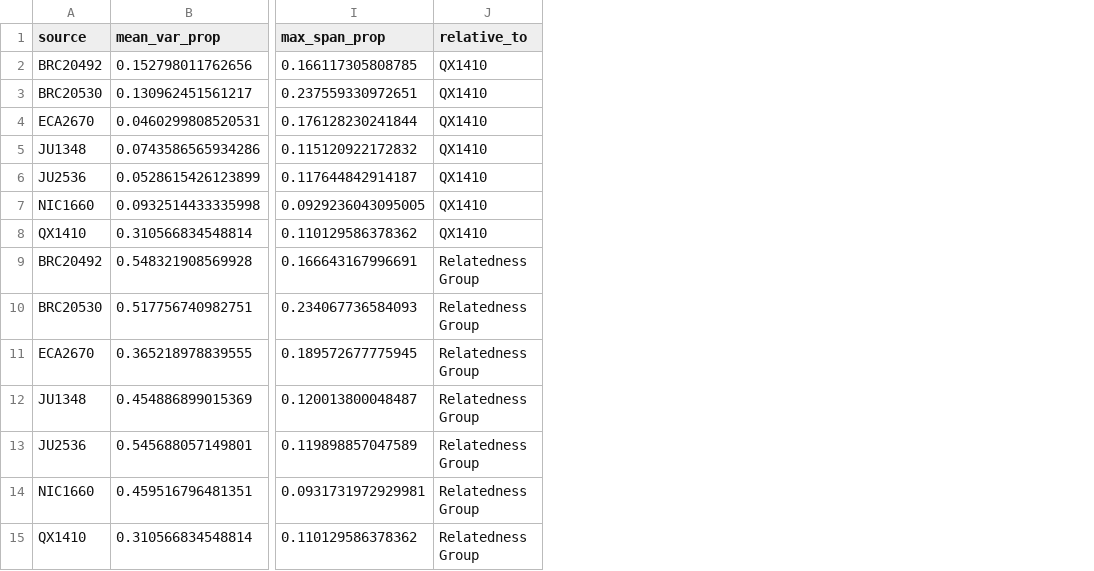
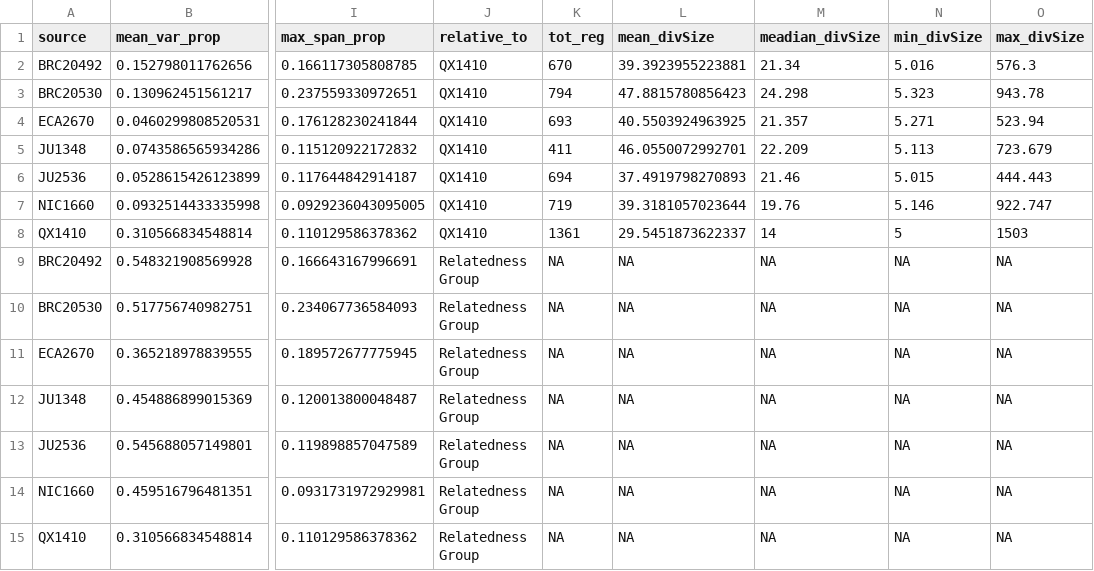
Before and after one commit to AndersenLab/CB_PopGen_HDR_MS, a TSV file: supplementary_data/ST7_summaryStats_20260506.tsv, drawn as a sheet; only a part is shown, gaps mark what is left out; the diff names each change by its address in the sheet, - before the commit and + after, or states it on an @@ line.

Commit message:
Updated all supplementary data to reflect changes to revision analyses.

```diff
--- a/supplementary_data/ST7_summaryStats_20260506.tsv
+++ b/supplementary_data/ST7_summaryStats_20260506.tsv
+column K (tot_reg), rows 2-15: 670 | 794 | 693 | 411 | 694 | 719 | 1361 | NA | NA | NA | NA | NA | NA | NA
+column L (mean_divSize), rows 2-15: 39.3923955223881 | 47.8815780856423 | 40.5503924963925 | 46.0550072992701 | 37.4919798270893 | 39.3181057023644 | 29.5451873622337 | NA | NA | NA | NA | NA | NA | NA
+column M (meadian_divSize), rows 2-15: 21.34 | 24.298 | 21.357 | 22.209 | 21.46 | 19.76 | 14 | NA | NA | NA | NA | NA | NA | NA
+column N (min_divSize), rows 2-15: 5.016 | 5.323 | 5.271 | 5.113 | 5.015 | 5.146 | 5 | NA | NA | NA | NA | NA | NA | NA
+column O (max_divSize), rows 2-15: 576.3 | 943.78 | 523.94 | 723.679 | 444.443 | 922.747 | 1503 | NA | NA | NA | NA | NA | NA | NA
```
Also changed, not shown: 12 other files.
